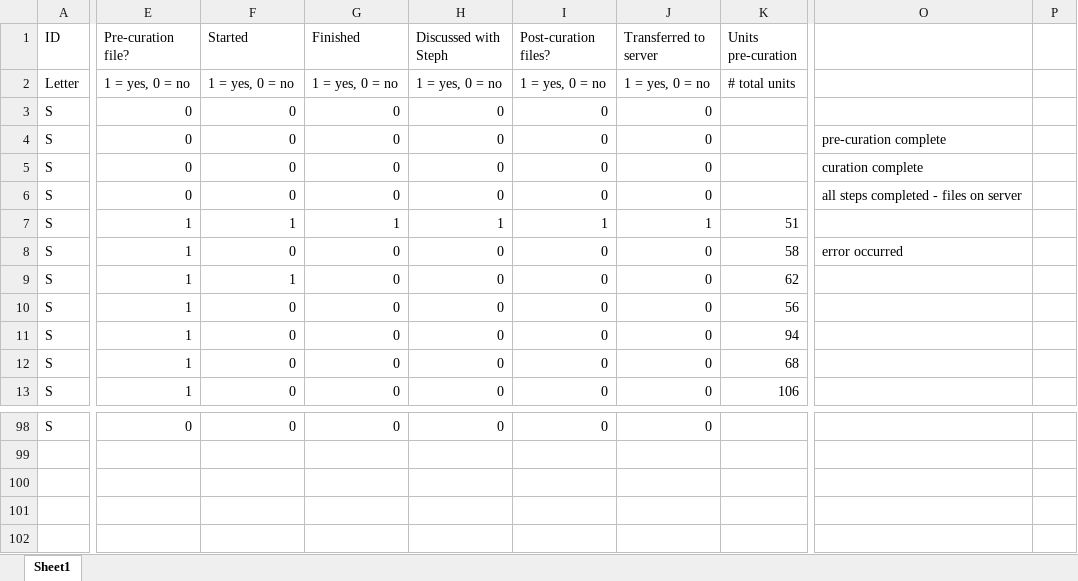
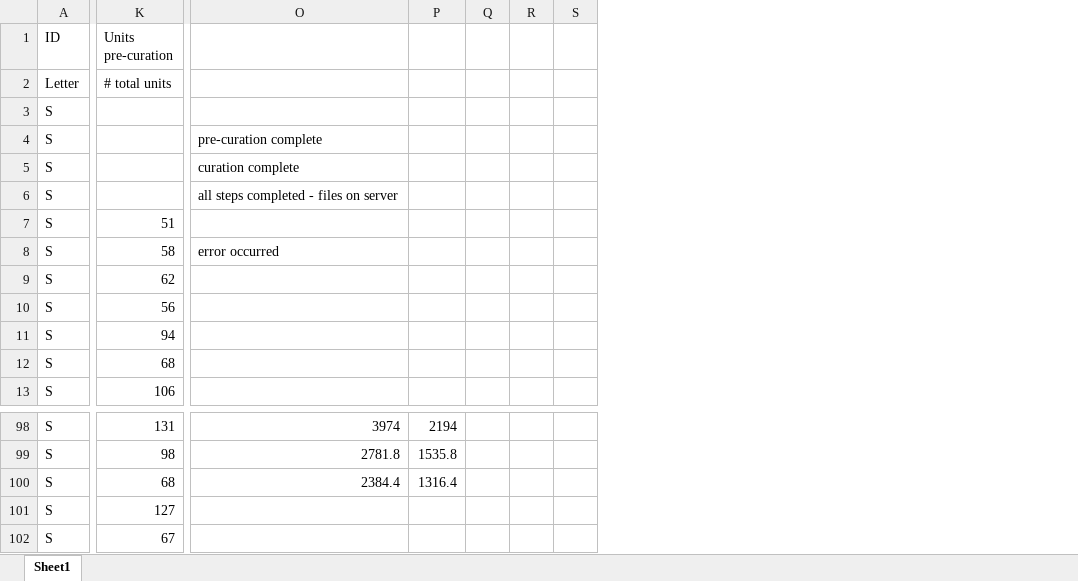
Before and after one commit to stephprince/update-project, an Excel workbook: docs/metadata-summaries/UpdateTaskKilosortSummary.xlsx, sheet Sheet1, drawn as a sheet; only a part is shown, gaps mark what is left out; values as stored, in another font and other column widths than the file's, no cell formats; removed rows and columns are numbered as before the commit, all else as after; rows hold the shown columns only; the diff covers the shown part only; the diff names each change by its address in the sheet, - before the commit and + after, or states it on an @@ line.

```diff
--- a/docs/metadata-summaries/UpdateTaskKilosortSummary.xlsx (sheet Sheet1)
+++ b/docs/metadata-summaries/UpdateTaskKilosortSummary.xlsx (sheet Sheet1)
@@ column E (Pre-curation file?) hidden, rows 2-13: 1 = yes, 0 = no | 0 | 0 | 0 | 0 | 1 | 1 | 1 | 1 | 1 | 1 | 1; row 98: 0 @@
@@ column F (Started) hidden, rows 2-13: 1 = yes, 0 = no | 0 | 0 | 0 | 0 | 1 | 0 | 1 | 0 | 0 | 0 | 0; row 98: 0 @@
@@ column G (Finished) hidden, rows 2-13: 1 = yes, 0 = no | 0 | 0 | 0 | 0 | 1 | 0 | 0 | 0 | 0 | 0 | 0; row 98: 0 @@
@@ column H (Discussed with Steph) hidden, rows 2-13: 1 = yes, 0 = no | 0 | 0 | 0 | 0 | 1 | 0 | 0 | 0 | 0 | 0 | 0; row 98: 0 @@
@@ column I (Post-curation files?) hidden, rows 2-13: 1 = yes, 0 = no | 0 | 0 | 0 | 0 | 1 | 0 | 0 | 0 | 0 | 0 | 0; row 98: 0 @@
@@ column J (Transferred to server) hidden, rows 2-13: 1 = yes, 0 = no | 0 | 0 | 0 | 0 | 1 | 0 | 0 | 0 | 0 | 0 | 0; row 98: 0 @@
-column P, empty
+column P, row 98: 2194
+column Q, empty
+column R, empty
+column S, empty
-K98 (Units pre-curation): (empty)
+K98 (Units pre-curation): 131
-O98: (empty)
+O98: 3974
+row 99: S | 98 | 2781.8 | 1535.8
+row 100: S | 68 | 2384.4 | 1316.4
+row 101: S | 127
+row 102: S | 67
```
Also changed, not shown: 59 edited cells elsewhere in this sheet, cell formats, 3 other files.
